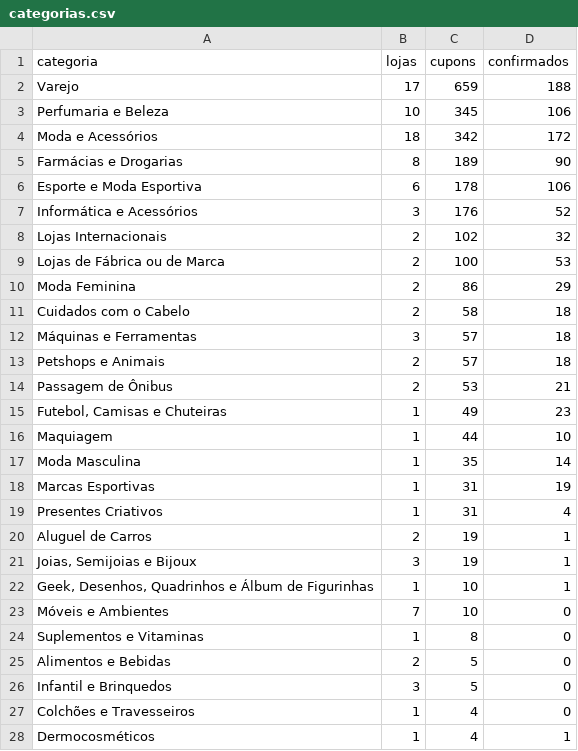
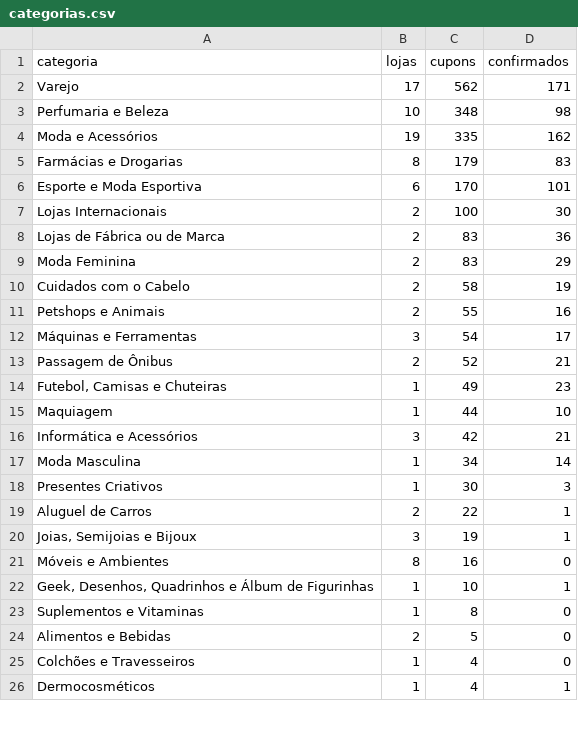
Before and after one commit to juniorveigabr/cupom-garantido-dados, a CSV file: dados/categorias.csv, drawn as a sheet; only a part is shown; the diff covers the shown part only.

```diff
--- a/dados/categorias.csv
+++ b/dados/categorias.csv
@@ -1,27 +1,25 @@
 categoria,lojas,cupons,confirmados
-Varejo,17,659,188
-Perfumaria e Beleza,10,345,106
-Moda e Acessórios,18,342,172
-Farmácias e Drogarias,8,189,90
-Esporte e Moda Esportiva,6,178,106
-Informática e Acessórios,3,176,52
-Lojas Internacionais,2,102,32
-Lojas de Fábrica ou de Marca,2,100,53
-Moda Feminina,2,86,29
-Cuidados com o Cabelo,2,58,18
-Máquinas e Ferramentas,3,57,18
-Petshops e Animais,2,57,18
-Passagem de Ônibus,2,53,21
+Varejo,17,562,171
+Perfumaria e Beleza,10,348,98
+Moda e Acessórios,19,335,162
+Farmácias e Drogarias,8,179,83
+Esporte e Moda Esportiva,6,170,101
+Lojas Internacionais,2,100,30
+Lojas de Fábrica ou de Marca,2,83,36
+Moda Feminina,2,83,29
+Cuidados com o Cabelo,2,58,19
+Petshops e Animais,2,55,16
+Máquinas e Ferramentas,3,54,17
+Passagem de Ônibus,2,52,21
 "Futebol, Camisas e Chuteiras",1,49,23
 Maquiagem,1,44,10
-Moda Masculina,1,35,14
-Marcas Esportivas,1,31,19
-Presentes Criativos,1,31,4
-Aluguel de Carros,2,19,1
+Informática e Acessórios,3,42,21
+Moda Masculina,1,34,14
+Presentes Criativos,1,30,3
+Aluguel de Carros,2,22,1
 "Joias, Semijoias e Bijoux",3,19,1
+Móveis e Ambientes,8,16,0
 "Geek, Desenhos, Quadrinhos e Álbum de Figurinhas",1,10,1
-Móveis e Ambientes,7,10,0
 Suplementos e Vitaminas,1,8,0
 Alimentos e Bebidas,2,5,0
-Infantil e Brinquedos,3,5,0
 Colchões e Travesseiros,1,4,0
```
Also changed, not shown: 1 added row and 1 edited cell elsewhere in this file, dados/lojas-com-mais-cupons.csv, 4 other files.
